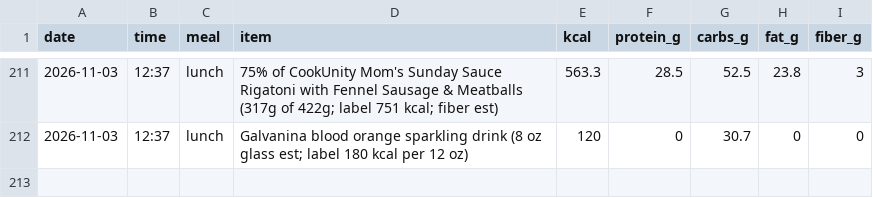
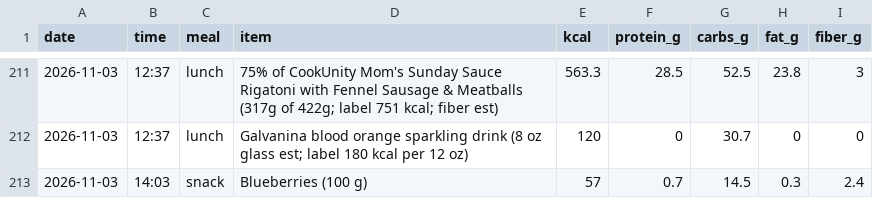
Before and after one commit to pondorasti/alexandru, a CSV file: apps/macro/content/meals.csv, drawn as a sheet; only a part is shown, gaps mark what is left out; the diff names each change by its address in the sheet, - before the commit and + after, or states it on an @@ line.

```diff
--- a/apps/macro/content/meals.csv
+++ b/apps/macro/content/meals.csv
+row 213: 2026-11-03 | 14:03 | snack | Blueberries (100 g) | 57 | 0.7 | 14.5 | 0.3 | 2.4
```
